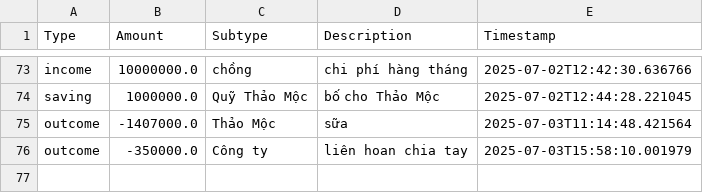
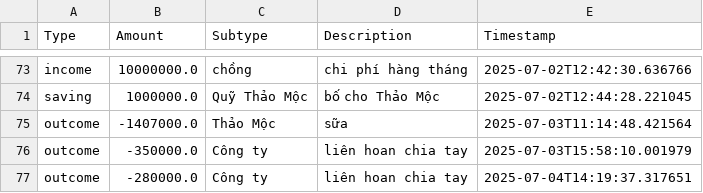
Before and after one commit to itsngocanh/budget-tracking, a CSV file: 03.my_data.csv, drawn as a sheet; only a part is shown, gaps mark what is left out.

Commit message:
Update 03.my_data.csv from expenses.json

```diff
--- a/03.my_data.csv
+++ b/03.my_data.csv
@@ -76 +76,2 @@ outcome,-1407000.0,Thảo Mộc,sữa,2025-07-03T11:14:48.421564
 outcome,-350000.0,Công ty,liên hoan chia tay,2025-07-03T15:58:10.001979
+outcome,-280000.0,Công ty,liên hoan chia tay,2025-07-04T14:19:37.317651
```
